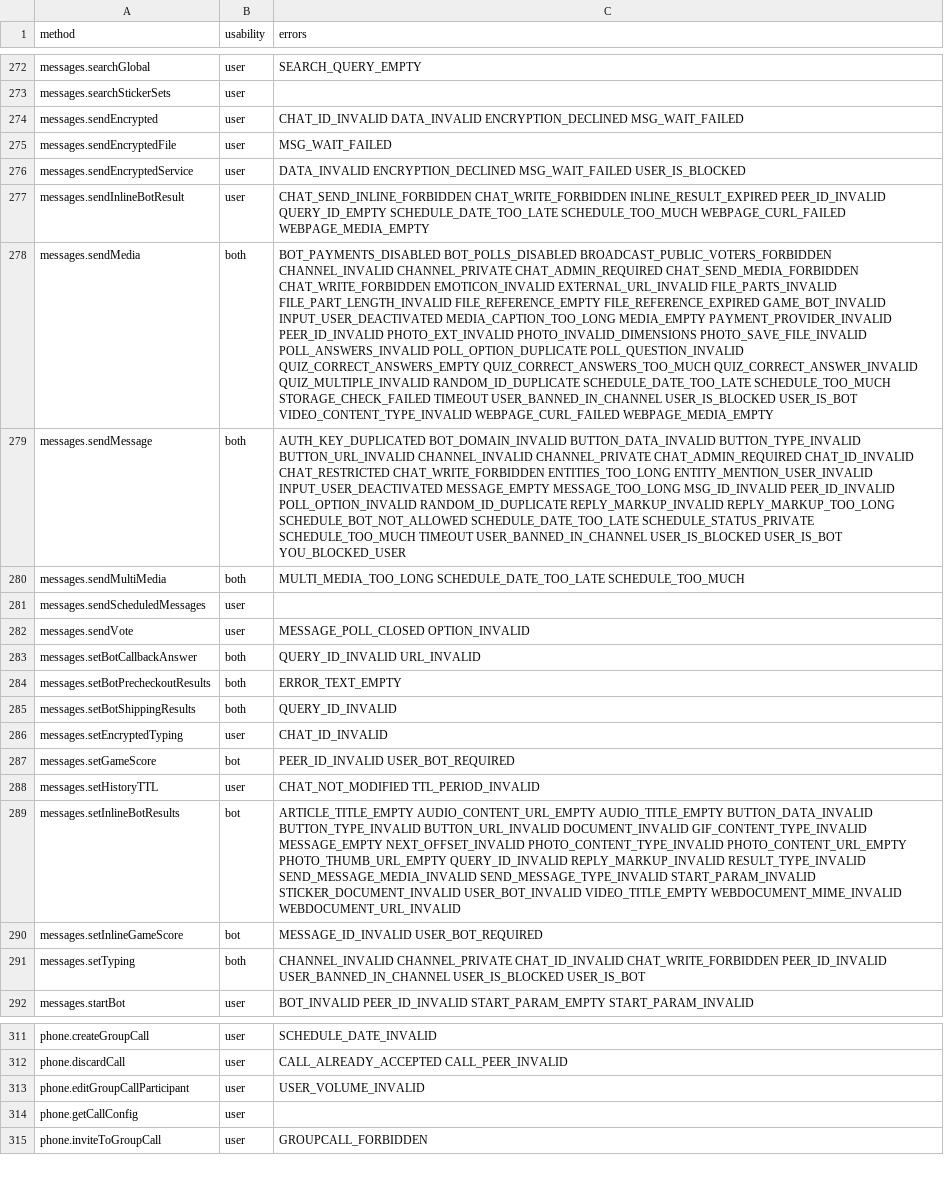
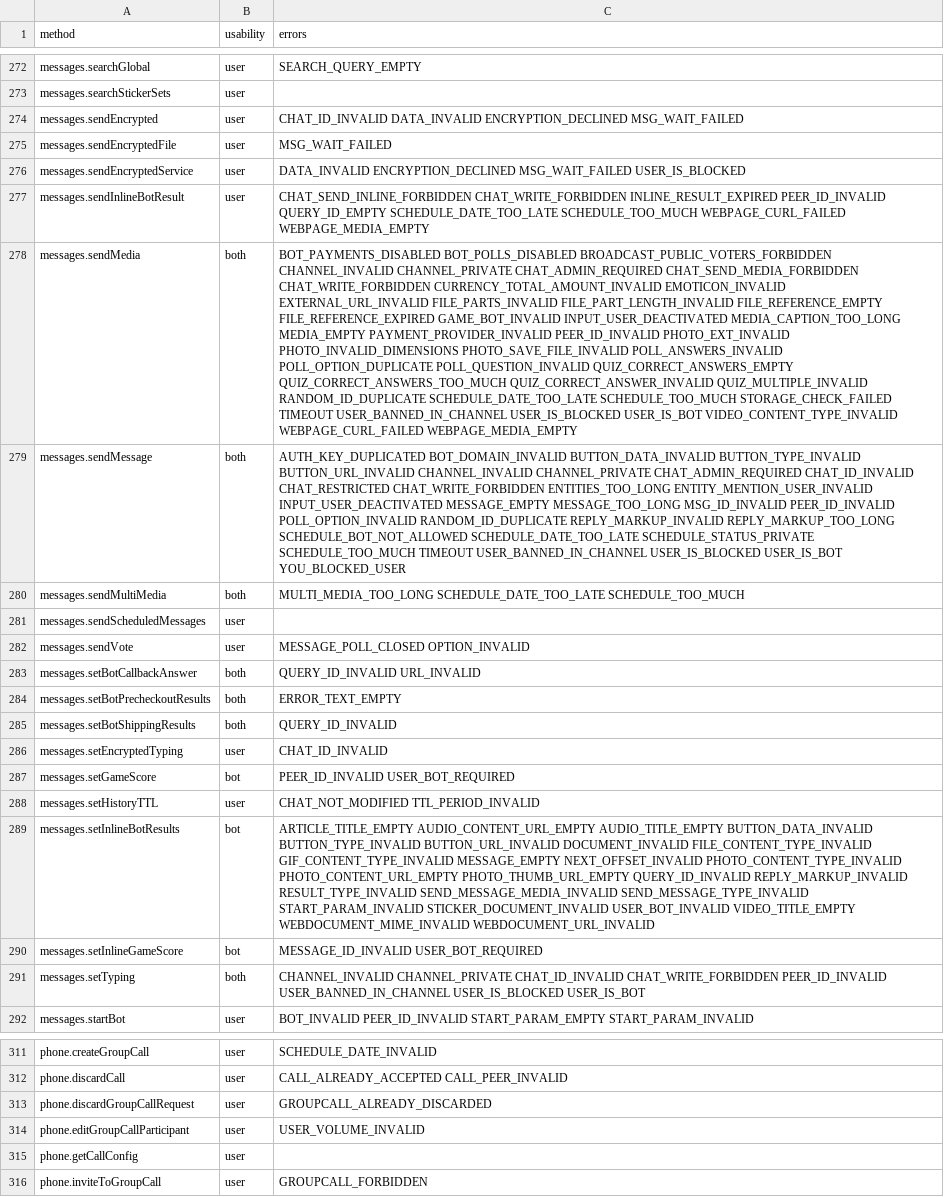
Before and after one commit to LonamiWebs/Telethon, a CSV file: telethon_generator/data/methods.csv, drawn as a sheet; only a part is shown, gaps mark what is left out; the diff names each change by its address in the sheet, - before the commit and + after, or states it on an @@ line.

Commit message:
Document new known RPC errors
Courtesy of #3097.

```diff
--- a/telethon_generator/data/methods.csv
+++ b/telethon_generator/data/methods.csv
-C278 (errors): …CHAT_SEND_MEDIA_FORBIDDEN CHAT_WRITE_FORBIDDEN EMOTICON_INVALID EXTERNAL_URL_INVALID…
+C278 (errors): …CHAT_SEND_MEDIA_FORBIDDEN CHAT_WRITE_FORBIDDEN CURRENCY_TOTAL_AMOUNT_INVALID EMOTICON_INVALID EXTERNAL_URL_INVALID…
-C289 (errors): …BUTTON_URL_INVALID DOCUMENT_INVALID GIF_CONTENT_TYPE_INVALID MESSAGE_EMPTY…
+C289 (errors): …BUTTON_URL_INVALID DOCUMENT_INVALID FILE_CONTENT_TYPE_INVALID GIF_CONTENT_TYPE_INVALID MESSAGE_EMPTY…
+row 313: phone.discardGroupCallRequest | user | GROUPCALL_ALREADY_DISCARDED
```
Also changed, not shown: telethon_generator/data/errors.csv.
